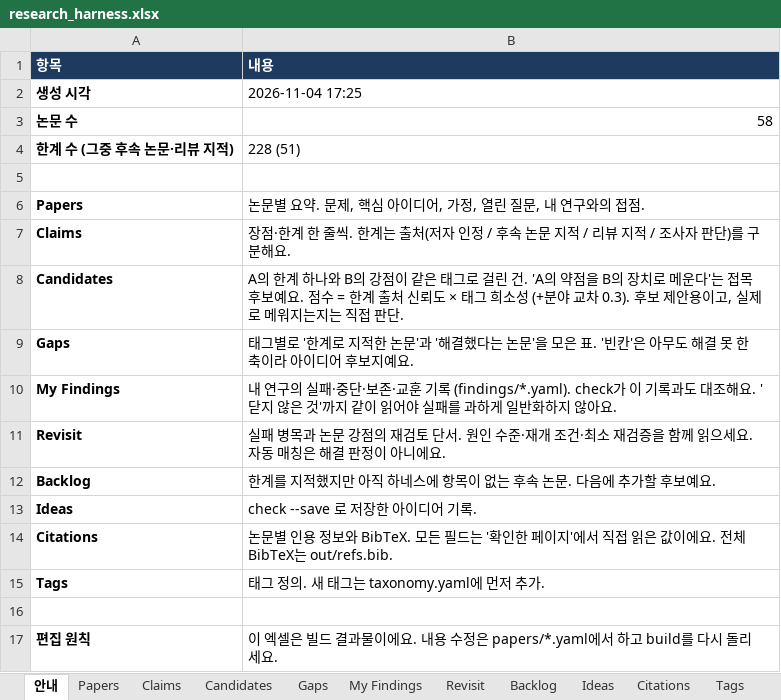
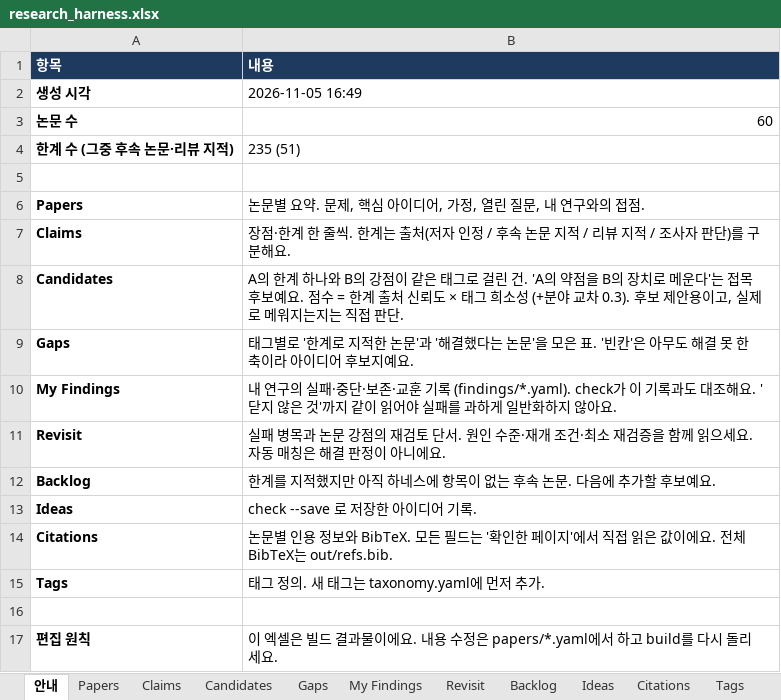
Before and after one commit to seongjinan11-source/research-harness, an Excel workbook: out/research_harness.xlsx, sheet 안내, drawn as a sheet; values as stored, in another font and other column widths than the file's, no borders; the diff names each change by its address in the sheet, - before the commit and + after, or states it on an @@ line.

```diff
--- a/out/research_harness.xlsx (sheet 안내)
+++ b/out/research_harness.xlsx (sheet 안내)
-B2 (내용): 2026-11-04 17:25
+B2 (내용): 2026-11-05 16:49
-B3 (내용): 58
+B3 (내용): 60
-B4 (내용): 228 (51)
+B4 (내용): 235 (51)
```
Also changed, not shown: sheet Revisit, sheet Candidates, sheet Claims, sheet Gaps, sheet My Findings, sheet Papers, 1 more sheet, 59 other files.
